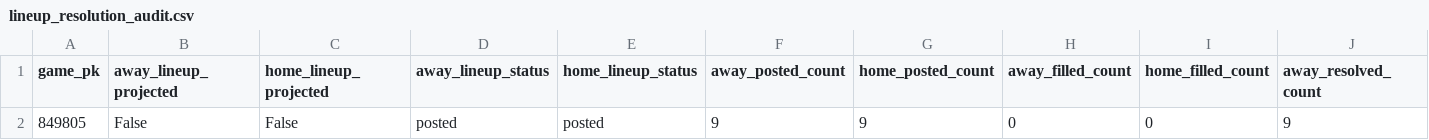
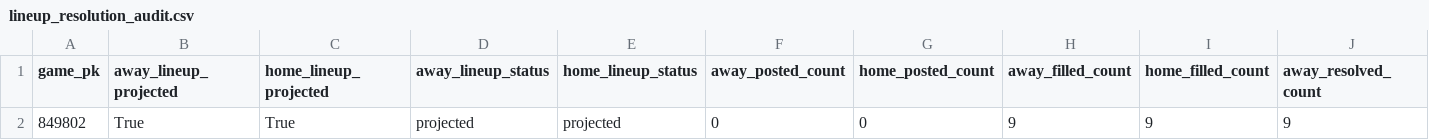
Before and after one commit to Dave356w/Dave356w, a CSV file: data/lineup_resolution_audit.csv, drawn as a sheet; only a part is shown; removed rows and columns are numbered as before the commit, all else as after; rows hold the shown columns only; the diff names each change by its address in the sheet, - before the commit and + after, or states it on an @@ line.

```diff
--- a/data/lineup_resolution_audit.csv
+++ b/data/lineup_resolution_audit.csv
-row 2: 849805 | False | False | posted | posted | 9 | 9 | 0 | 0 | 9
+row 2: 849802 | True | True | projected | projected | 0 | 0 | 9 | 9 | 9
```
Also changed, not shown: data/mlb_postseason_ledger.csv, 5 other files.
